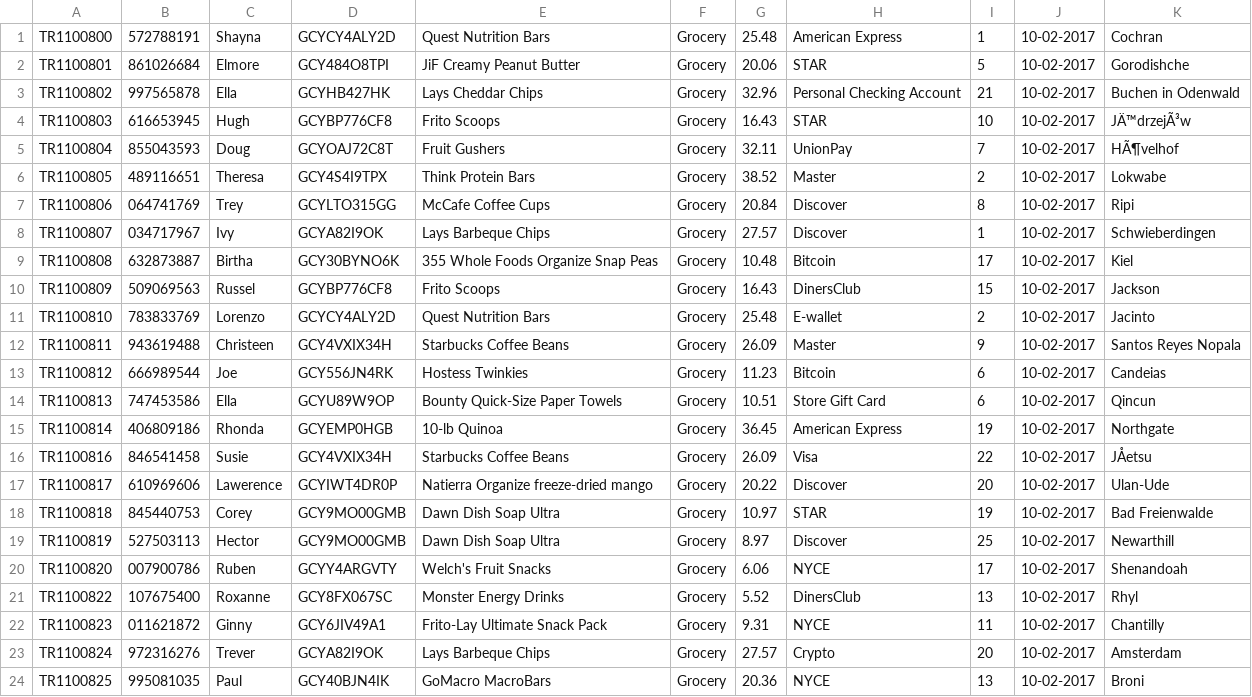
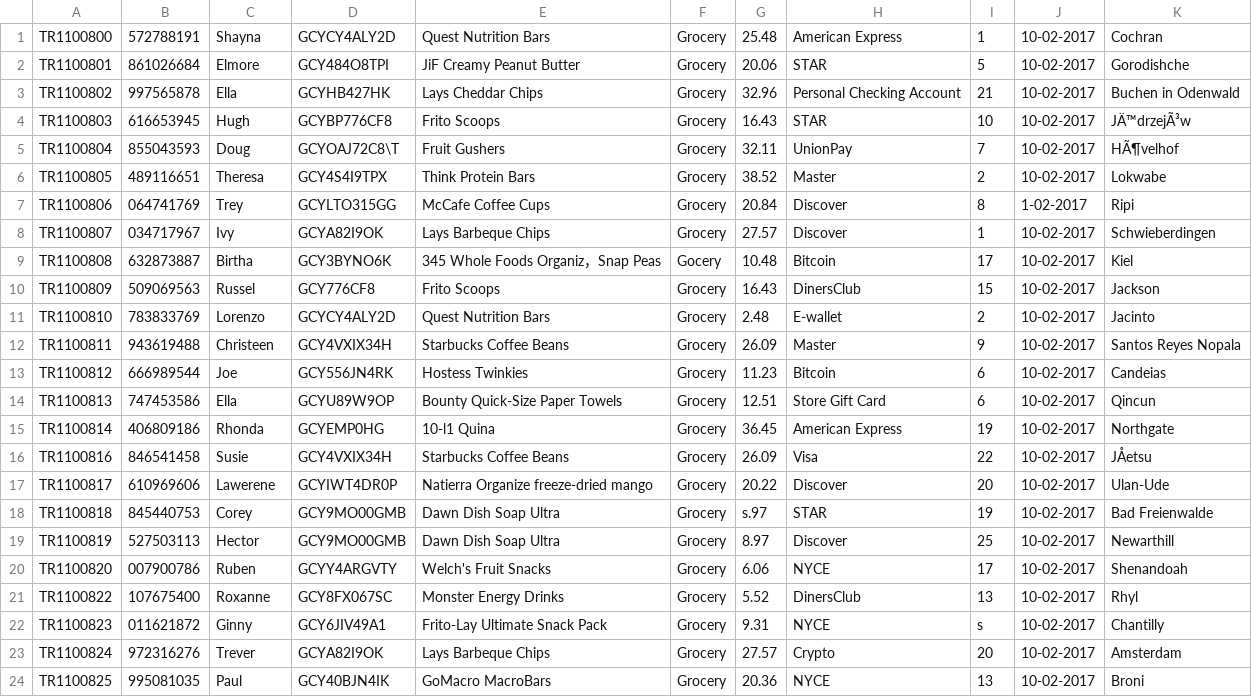
Before and after one commit to bryanat/bigdatacapstone, a CSV file: dstream1/dataTR1-1.csv, drawn as a sheet; only a part is shown; the diff names each change by its address in the sheet, - before the commit and + after, or states it on an @@ line.

```diff
--- a/dstream1/dataTR1-1.csv
+++ b/dstream1/dataTR1-1.csv
-D5: GCYOAJ72C8T
+D5: GCYOAJ72C8\T
-J7: 10-02-2017
+J7: 1-02-2017
-D9: GCY30BYNO6K
+D9: GCY3BYNO6K
-E9: 355 Whole Foods Organize Snap Peas
+E9: 345 Whole Foods Organiz，Snap Peas
-F9: Grocery
+F9: Gocery
-D10: GCYBP776CF8
+D10: GCY776CF8
-G11: 25.48
+G11: 2.48
-G14: 10.51
+G14: 12.51
-D15: GCYEMP0HGB
+D15: GCYEMP0HG
-E15: 10-lb Quinoa
+E15: 10-l1 Quina
-C17: Lawerence
+C17: Lawerene
-G18: 10.97
+G18: s.97
-I22: 11
+I22: s
```
Also changed, not shown: dstream1/productdata.csv, dstream1/sampler-2.csv, 10 other files.
